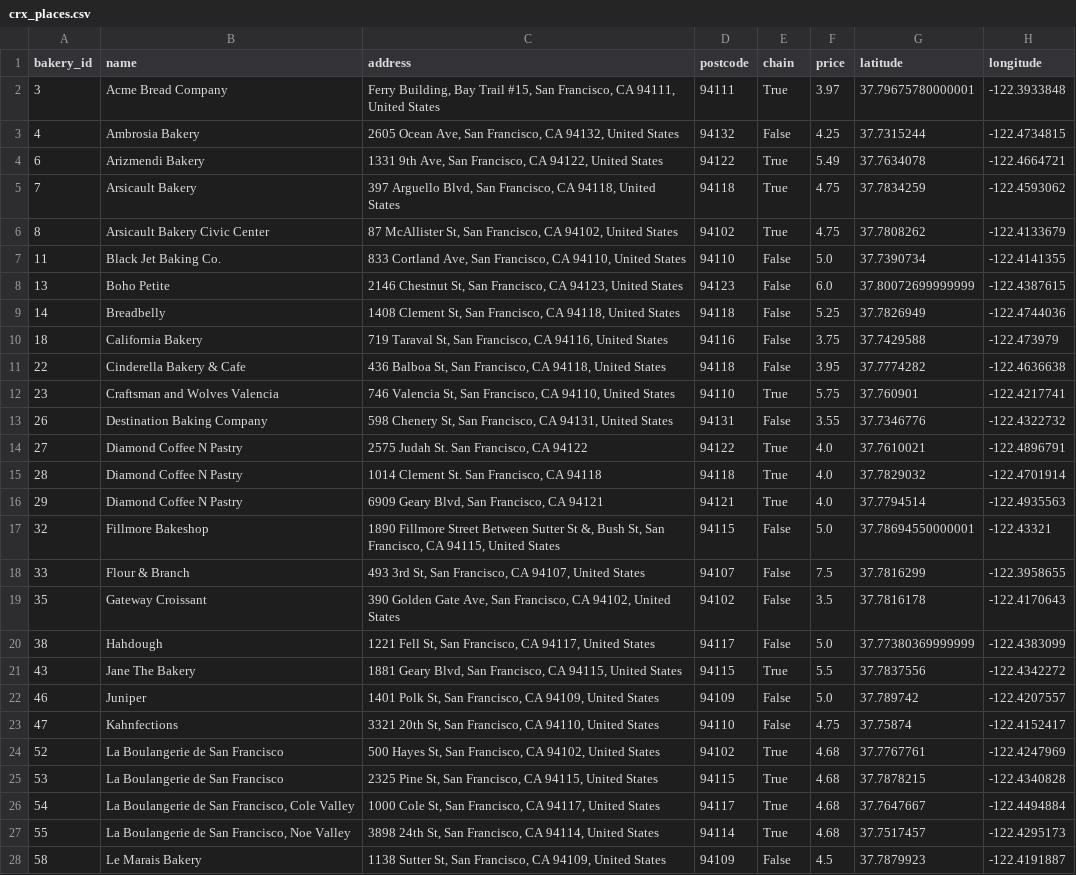
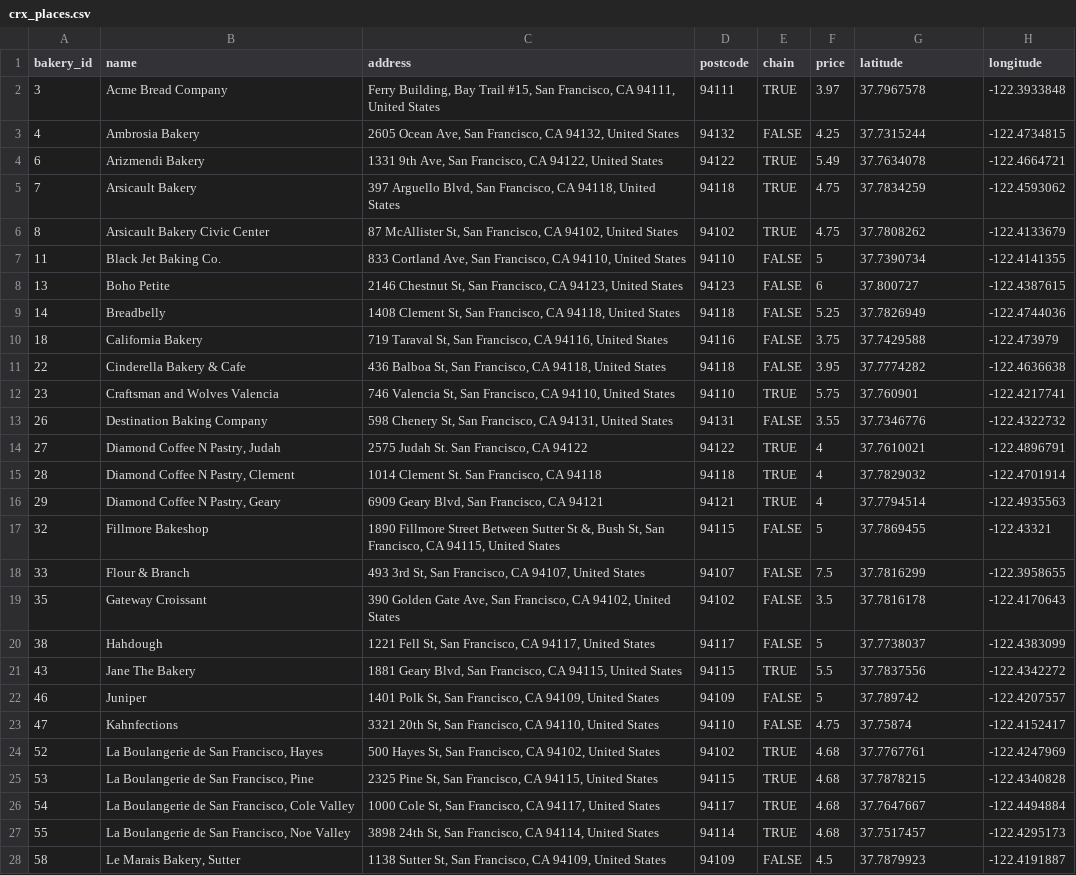
Before and after one commit to rebeccatruong7/Data-Projects, a CSV file: crx_places.csv, drawn as a sheet; only a part is shown; the diff covers the shown part only; the diff names each change by its address in the sheet, - before the commit and + after, or states it on an @@ line.

```diff
--- a/crx_places.csv
+++ b/crx_places.csv
-E2 (chain): True
+E2 (chain): TRUE
-G2 (latitude): 37.79675780000001
+G2 (latitude): 37.7967578
-E3 (chain): False
+E3 (chain): FALSE
-E4:E6 (chain): True
+E4:E6 (chain): TRUE
-E7:E11 (chain): False
+E7:E11 (chain): FALSE
-F7 (price): 5.0
+F7 (price): 5
-F8 (price): 6.0
+F8 (price): 6
-G8 (latitude): 37.80072699999999
+G8 (latitude): 37.800727
-E12 (chain): True
+E12 (chain): TRUE
-E13 (chain): False
+E13 (chain): FALSE
-B14 (name): Diamond Coffee N Pastry
+B14 (name): Diamond Coffee N Pastry, Judah
-E14:E16 (chain): True
+E14:E16 (chain): TRUE
-F14:F16 (price): 4.0
+F14:F16 (price): 4
-B15 (name): Diamond Coffee N Pastry
+B15 (name): Diamond Coffee N Pastry, Clement
-B16 (name): Diamond Coffee N Pastry
+B16 (name): Diamond Coffee N Pastry, Geary
-E17:E20 (chain): False
+E17:E20 (chain): FALSE
-F17 (price): 5.0
+F17 (price): 5
-G17 (latitude): 37.78694550000001
+G17 (latitude): 37.7869455
-F20 (price): 5.0
+F20 (price): 5
-G20 (latitude): 37.77380369999999
+G20 (latitude): 37.7738037
-E21 (chain): True
+E21 (chain): TRUE
-E22:E23 (chain): False
+E22:E23 (chain): FALSE
-F22 (price): 5.0
+F22 (price): 5
-B24 (name): La Boulangerie de San Francisco
+B24 (name): La Boulangerie de San Francisco, Hayes
-E24:E27 (chain): True
+E24:E27 (chain): TRUE
-B25 (name): La Boulangerie de San Francisco
+B25 (name): La Boulangerie de San Francisco, Pine
-B28 (name): Le Marais Bakery
+B28 (name): Le Marais Bakery, Sutter
-E28 (chain): False
+E28 (chain): FALSE
```
Also changed, not shown: 27 edited cells elsewhere in this file, 1 other file.
